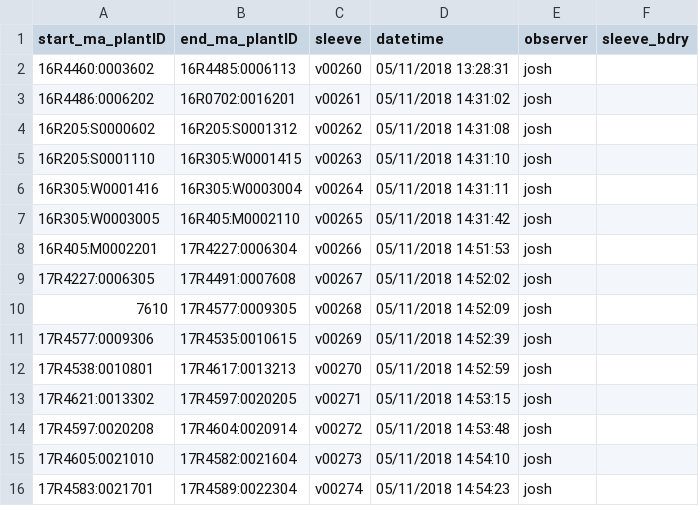
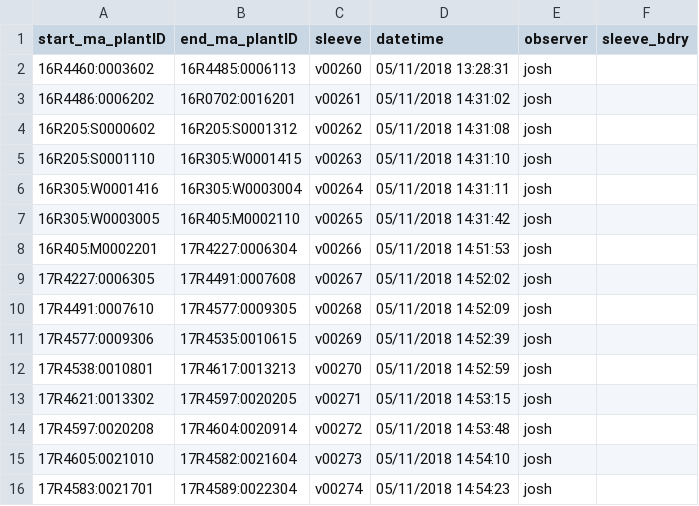
Before and after one commit to tonikazic/chloe, a CSV file: data/palm/raw_data_from_palms/18r/zeta/14.5/raw.sleeve_bdry.csv, drawn as a sheet; only a part is shown; the diff covers the shown part only.

```diff
--- a/data/palm/raw_data_from_palms/18r/zeta/14.5/raw.sleeve_bdry.csv
+++ b/data/palm/raw_data_from_palms/18r/zeta/14.5/raw.sleeve_bdry.csv
@@ -9,3 +9,3 @@ start_ma_plantID,end_ma_plantID,sleeve,datetime,observer,sleeve_bdry
 17R4227:0006305,17R4491:0007608,v00267,05/11/2018 14:52:02,josh,
-7610,17R4577:0009305,v00268,05/11/2018 14:52:09,josh,
+17R4491:0007610,17R4577:0009305,v00268,05/11/2018 14:52:09,josh,
 17R4577:0009306,17R4535:0010615,v00269,05/11/2018 14:52:39,josh,
```
Also changed, not shown: 89 removed rows elsewhere in this file, data/palm/raw_data_from_palms/18r/zeta/15.5/patched.harvest.csv, data/palm/raw_data_from_palms/18r/zeta/15.5/patched.inventory.csv, 18 other files.
